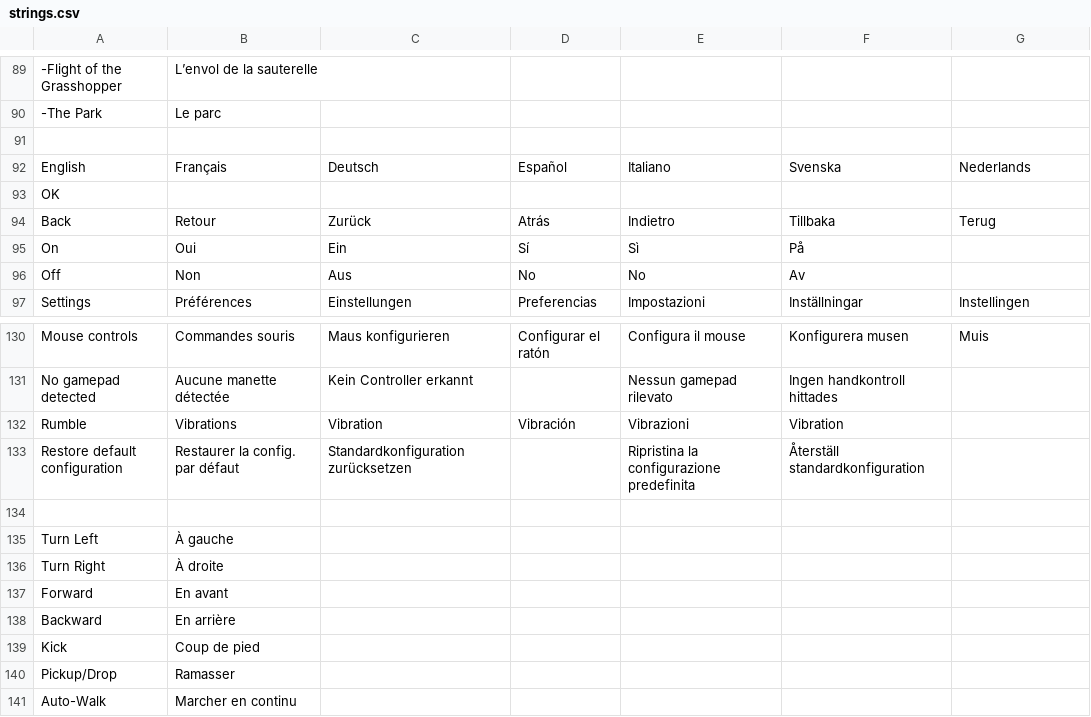
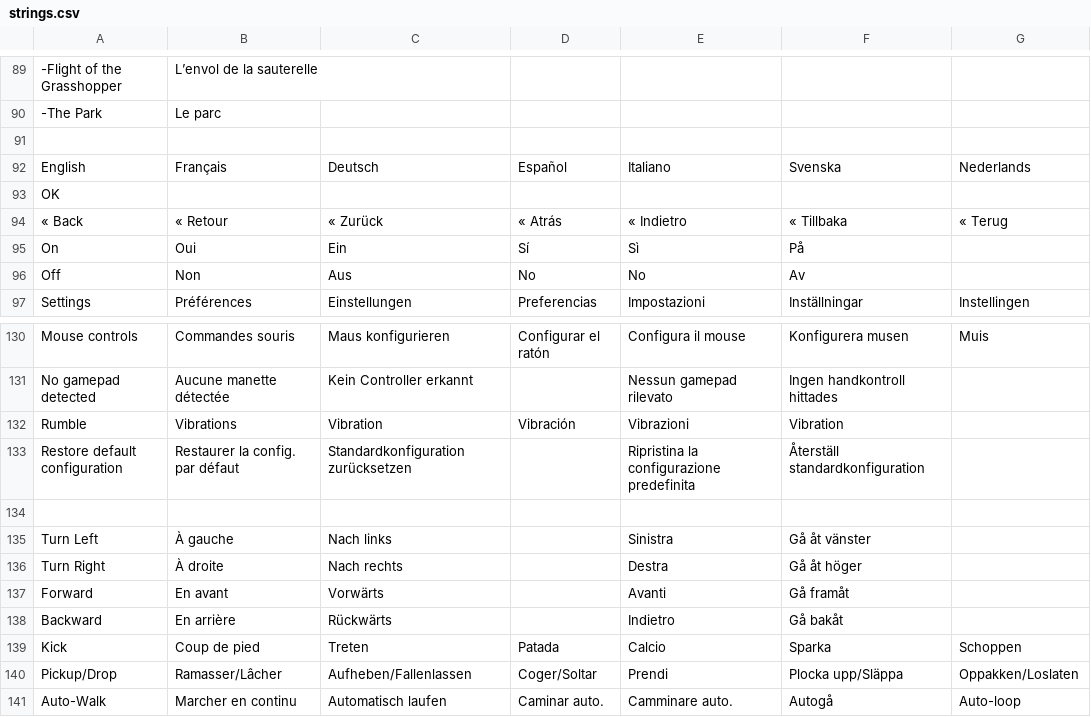
Before and after one commit to jorio/Bugdom2, a CSV file: Data/System/strings.csv, drawn as a sheet; only a part is shown, gaps mark what is left out; the diff covers the shown part only.

Commit message:
Reflow/fix up translations

```diff
--- a/Data/System/strings.csv
+++ b/Data/System/strings.csv
@@ -394,3 +379,3 @@ English,Français,Deutsch,Español,Italiano,Svenska,Nederlands
 OK,,,,,,
-Back,Retour,Zurück,Atrás,Indietro,Tillbaka,Terug
+« Back,« Retour,« Zurück,« Atrás,« Indietro,« Tillbaka,« Terug
 On,Oui,Ein,Sí,Sì,På,
@@ -439,8 +420,8 @@ Restore default configuration,Restaurer la config. par défaut,Standardkonfigura
 ,,,,,,
-Turn Left,À gauche,,,,,
-Turn Right,À droite,,,,,
-Forward,En avant,,,,,
-Backward,En arrière,,,,,
-Kick,Coup de pied,,,,,
-Pickup/Drop,Ramasser,,,,,
-Auto-Walk,Marcher en continu,,,,,
+Turn Left,À gauche,Nach links,,Sinistra,Gå åt vänster,
+Turn Right,À droite,Nach rechts,,Destra,Gå åt höger,
+Forward,En avant,Vorwärts,,Avanti,Gå framåt,
+Backward,En arrière,Rückwärts,,Indietro,Gå bakåt,
+Kick,Coup de pied,Treten,Patada,Calcio,Sparka,Schoppen
+Pickup/Drop,Ramasser/Lâcher,Aufheben/Fallenlassen,Coger/Soltar,Prendi,Plocka upp/Släppa,Oppakken/Loslaten
+Auto-Walk,Marcher en continu,Automatisch laufen,Caminar auto.,Camminare auto.,Autogå,Auto-loop
```
Also changed, not shown: 1 added row, 1 removed row and 84 edited cells elsewhere in this file.
